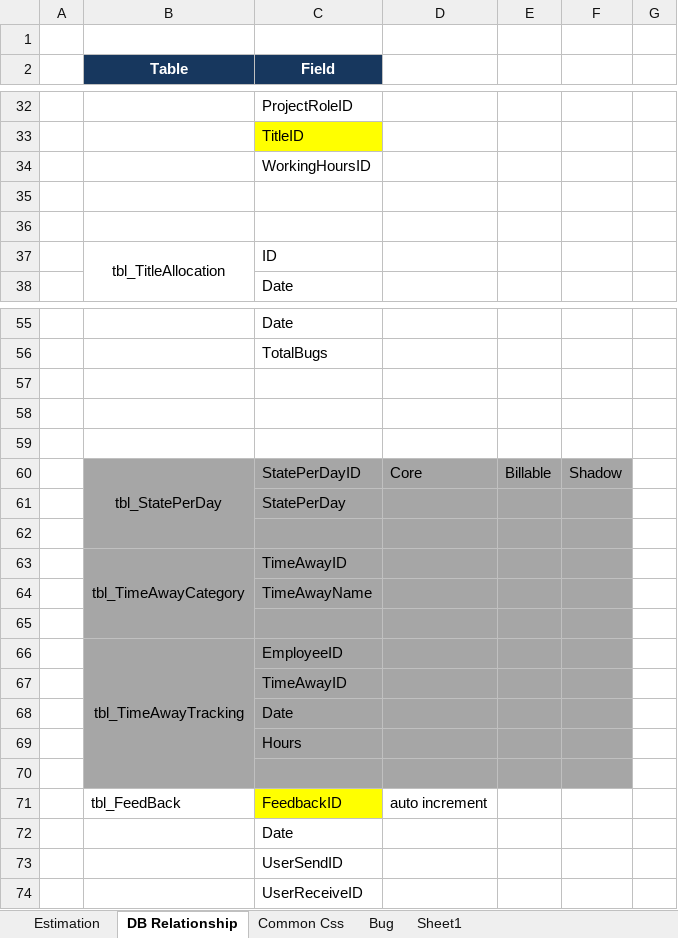
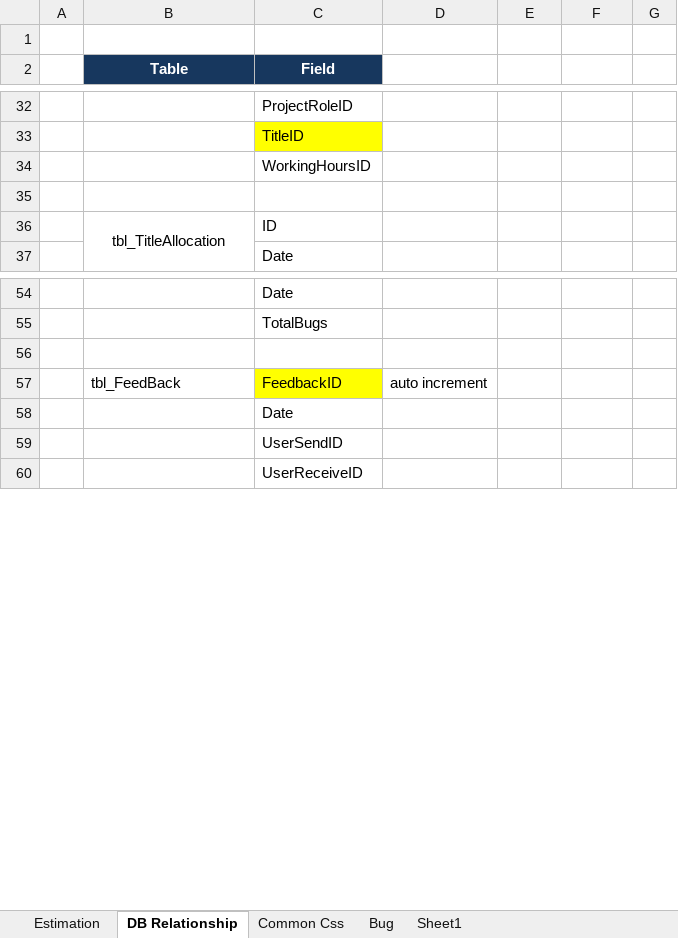
Before and after one commit to phamthai1912/LFCRM, an Excel workbook: LFCRM.xlsx, sheet DB Relationship, drawn as a sheet; only a part is shown, gaps mark what is left out; values as stored, in another font and other column widths than the file's, no borders; removed rows and columns are numbered as before the commit, all else as after; the diff covers the shown part only; the diff names each change by its address in the sheet, - before the commit and + after, or states it on an @@ line.

```diff
--- a/LFCRM.xlsx (sheet DB Relationship)
+++ b/LFCRM.xlsx (sheet DB Relationship)
-row 36: (empty)
-row 58: (empty)
-row 59: (empty)
-row 60:  | tbl_StatePerDay | StatePerDayID | Core | Billable | Shadow
-row 61:  |  | StatePerDay
-row 62: (empty)
-row 63:  | tbl_TimeAwayCategory | TimeAwayID
-row 64:  |  | TimeAwayName
-row 65: (empty)
-row 66:  | tbl_TimeAwayTracking | EmployeeID
-row 67:  |  | TimeAwayID
-row 68:  |  | Date
-row 69:  |  | Hours
-row 70: (empty)
```
Also changed, not shown: 21 added rows, 1 removed row and 2 edited cells elsewhere in this sheet, sheet Estimation, formulas that keep their value, hidden cells, 26 other files.
